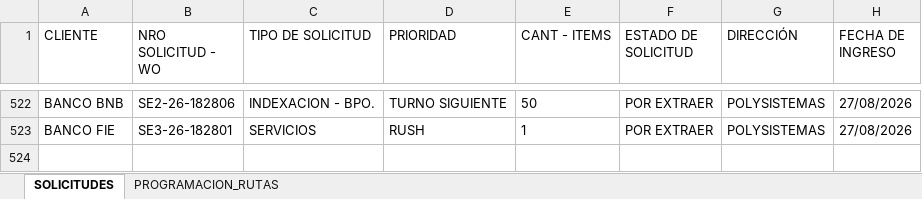
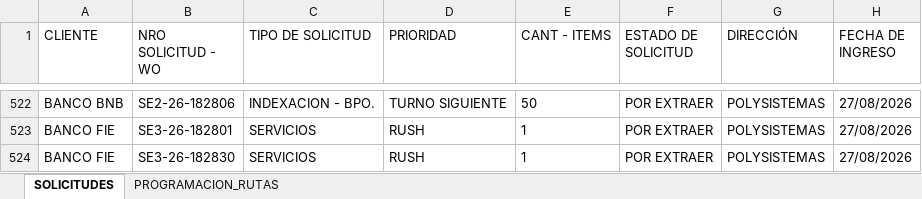
Before and after one commit to Dev-FilesJC/PROJECT_DESPACHO_JC, an Excel workbook: CONTROL-SOLICITUDES-ALMACEN.xlsx, sheet SOLICITUDES, drawn as a sheet; only a part is shown, gaps mark what is left out; values as stored, in another font and other column widths than the file's, no borders; the diff names each change by its address in the sheet, - before the commit and + after, or states it on an @@ line.

Commit message:
Guardar solicitud SE3-26-182830 desde Streamlit

```diff
--- a/CONTROL-SOLICITUDES-ALMACEN.xlsx (sheet SOLICITUDES)
+++ b/CONTROL-SOLICITUDES-ALMACEN.xlsx (sheet SOLICITUDES)
+row 524: BANCO FIE | SE3-26-182830 | SERVICIOS | RUSH | 1 | POR EXTRAER | POLYSISTEMAS | 27/08/2026
```
